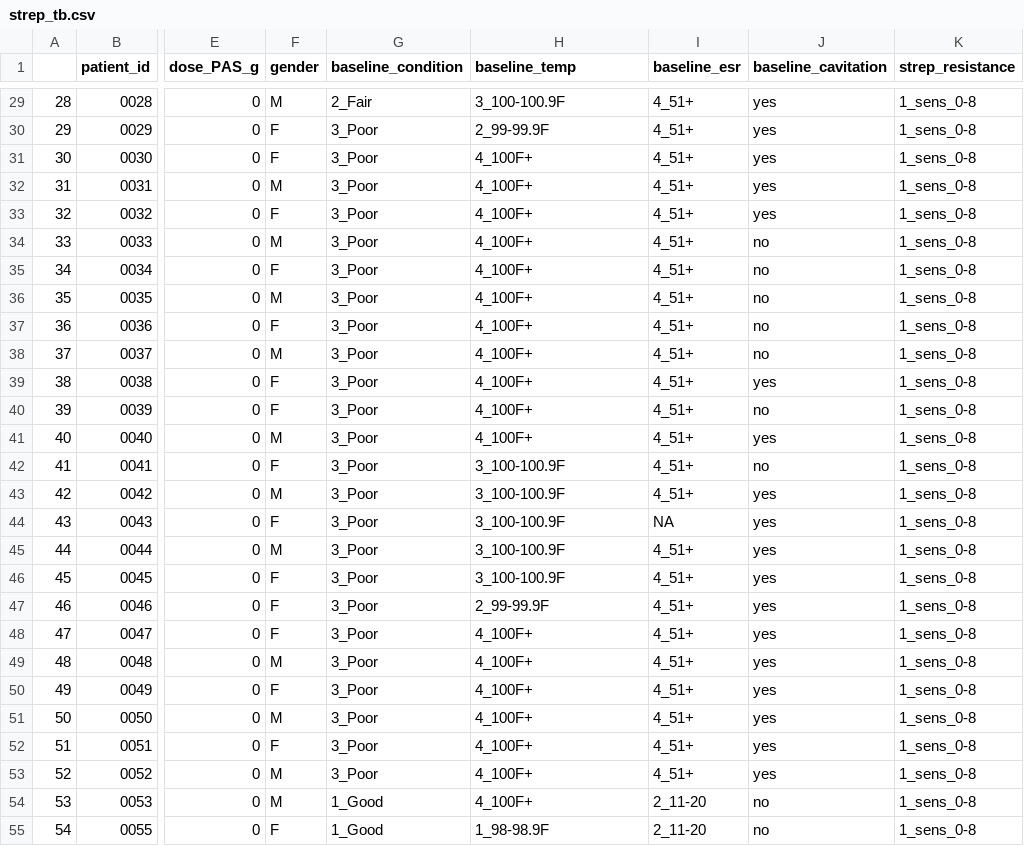
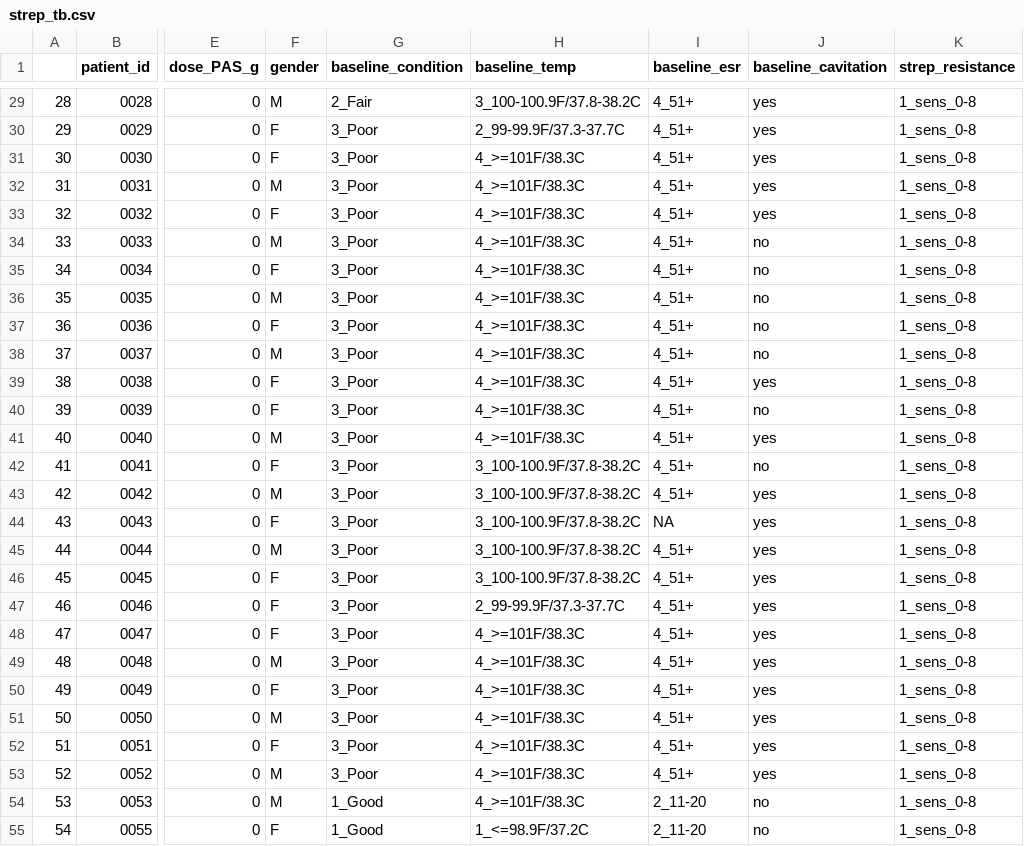
Before and after one commit to higgi13425/medicaldata, a CSV file: data-raw/strep_tb.csv, drawn as a sheet; only a part is shown, gaps mark what is left out; the diff covers the shown part only; the diff names each change by its address in the sheet, - before the commit and + after, or states it on an @@ line.

Commit message:
fixed error in categorical temps in strep_tb

```diff
--- a/data-raw/strep_tb.csv
+++ b/data-raw/strep_tb.csv
-H29 (baseline_temp): 3_100-100.9F
+H29 (baseline_temp): 3_100-100.9F/37.8-38.2C
-H30 (baseline_temp): 2_99-99.9F
+H30 (baseline_temp): 2_99-99.9F/37.3-37.7C
-H31:H41 (baseline_temp): 4_100F+
+H31:H41 (baseline_temp): 4_>=101F/38.3C
-H42:H46 (baseline_temp): 3_100-100.9F
+H42:H46 (baseline_temp): 3_100-100.9F/37.8-38.2C
-H47 (baseline_temp): 2_99-99.9F
+H47 (baseline_temp): 2_99-99.9F/37.3-37.7C
-H48:H54 (baseline_temp): 4_100F+
+H48:H54 (baseline_temp): 4_>=101F/38.3C
-H55 (baseline_temp): 1_98-98.9F
+H55 (baseline_temp): 1_<=98.9F/37.2C
```
Also changed, not shown: 80 edited cells elsewhere in this file, 41 other files.
